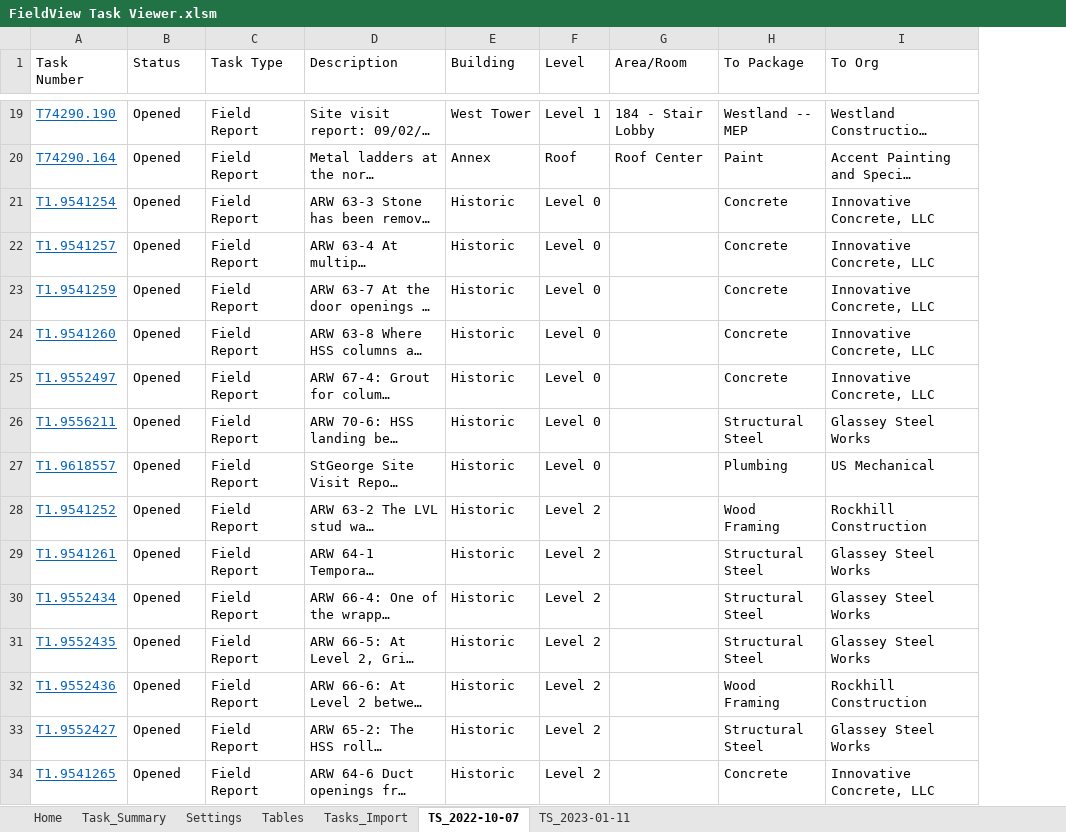
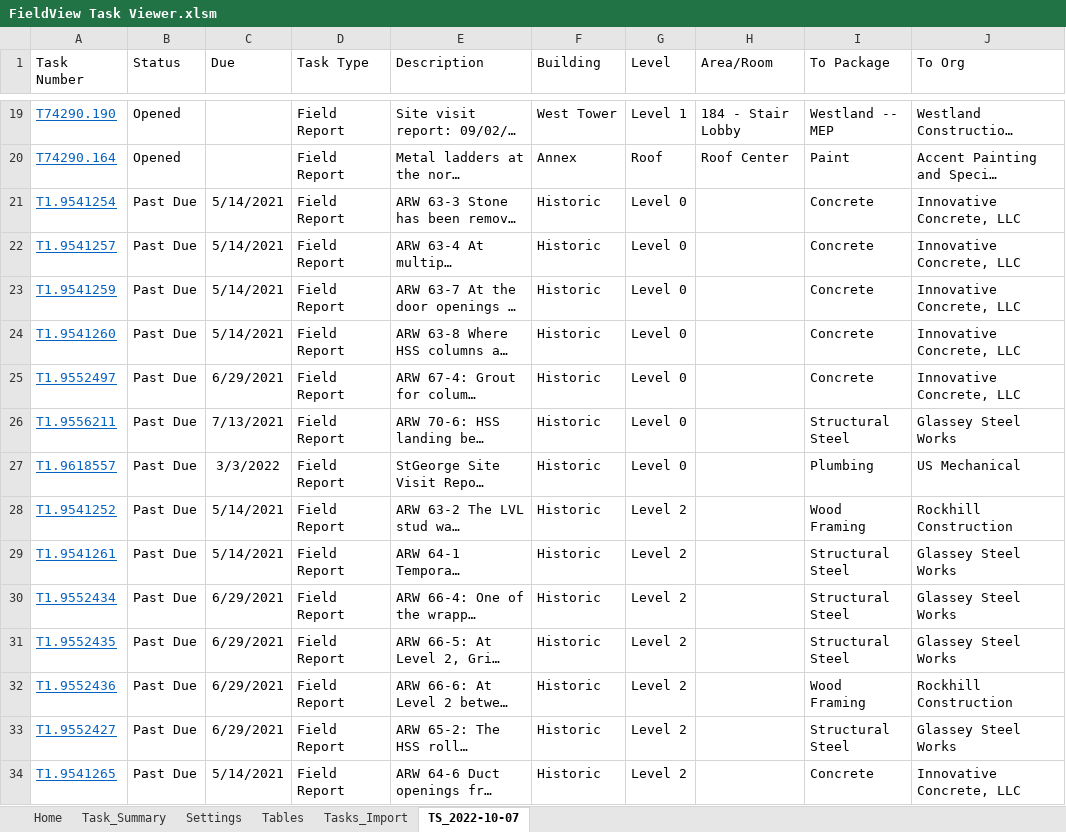
Before and after one commit to CamronWalker/fieldview-task-summary, an Excel workbook: FieldView Task Viewer.xlsm, sheet TS_2022-10-07, drawn as a sheet; only a part is shown, gaps mark what is left out; long unchanged cells end in …; values as stored, in another font and other column widths than the file's, no borders; conditional formats and table styles not drawn; the diff covers the shown part only; the diff names each change by its address in the sheet, - before the commit and + after, or states it on an @@ line.

Commit message:
Fix issues with adding "Past Due" status

```diff
--- a/FieldView Task Viewer.xlsm (sheet TS_2022-10-07)
+++ b/FieldView Task Viewer.xlsm (sheet TS_2022-10-07)
-sheet tab: TS_2023-01-11
+column C (Due), rows 21-34: 5/14/2021 | 5/14/2021 | 5/14/2021 | 5/14/2021 | 6/29/2021 | 7/13/2021 | 3/3/2022 | 5/14/2021 | 5/14/2021 | 6/29/2021 | 6/29/2021 | 6/29/2021 | 6/29/2021 | 5/14/2021
-B21:B34 (Status): Opened
+B21:B34 (Status): Past Due
```
Also changed, not shown: 164 edited cells elsewhere in this sheet, sheet Tasks_Import, sheet Task_Summary, sheet Tables, sheet Settings, sheet Home, formulas that keep their value, charts or pictures, 2 other files.
